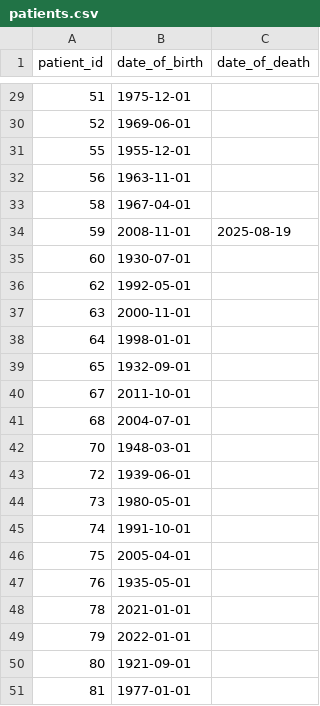
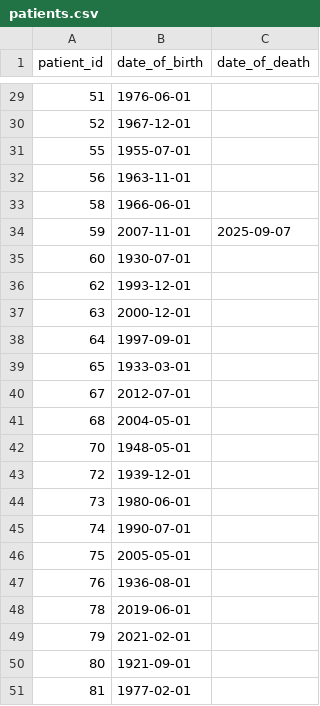
Before and after one commit to opensafely/raw_medicines_short_data_report, a CSV file: dummy_tables/patients.csv, drawn as a sheet; only a part is shown, gaps mark what is left out; the diff covers the shown part only.

```diff
--- a/dummy_tables/patients.csv
+++ b/dummy_tables/patients.csv
@@ -29,23 +29,23 @@ patient_id,date_of_birth,date_of_death
-51,1975-12-01,
-52,1969-06-01,
-55,1955-12-01,
+51,1976-06-01,
+52,1967-12-01,
+55,1955-07-01,
 56,1963-11-01,
-58,1967-04-01,
-59,2008-11-01,2025-08-19
+58,1966-06-01,
+59,2007-11-01,2025-09-07
 60,1930-07-01,
-62,1992-05-01,
-63,2000-11-01,
-64,1998-01-01,
-65,1932-09-01,
-67,2011-10-01,
-68,2004-07-01,
-70,1948-03-01,
-72,1939-06-01,
-73,1980-05-01,
-74,1991-10-01,
-75,2005-04-01,
-76,1935-05-01,
-78,2021-01-01,
-79,2022-01-01,
+62,1993-12-01,
+63,2000-12-01,
+64,1997-09-01,
+65,1933-03-01,
+67,2012-07-01,
+68,2004-05-01,
+70,1948-05-01,
+72,1939-12-01,
+73,1980-06-01,
+74,1990-07-01,
+75,2005-05-01,
+76,1936-08-01,
+78,2019-06-01,
+79,2021-02-01,
 80,1921-09-01,
-81,1977-01-01,
+81,1977-02-01,
```
Also changed, not shown: 24 edited cells elsewhere in this file, dummy_tables/medications_raw.csv, dummy_tables/practice_registrations.csv, 6 other files.
